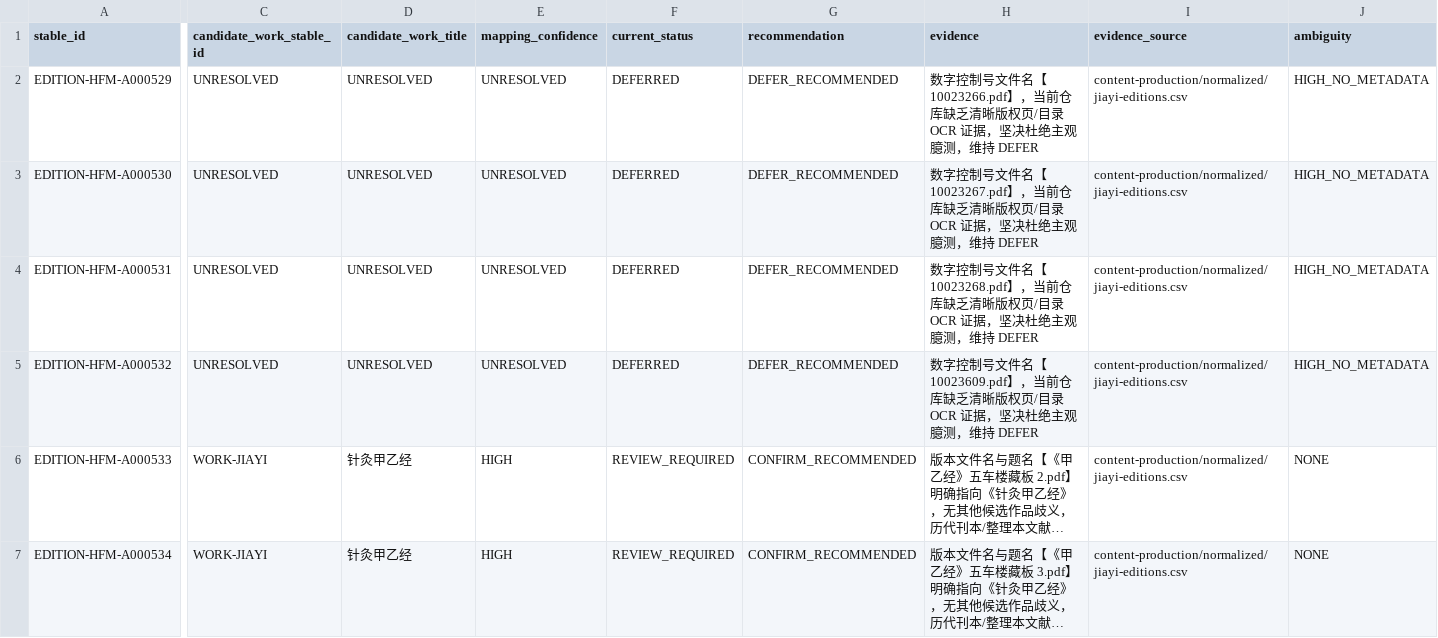
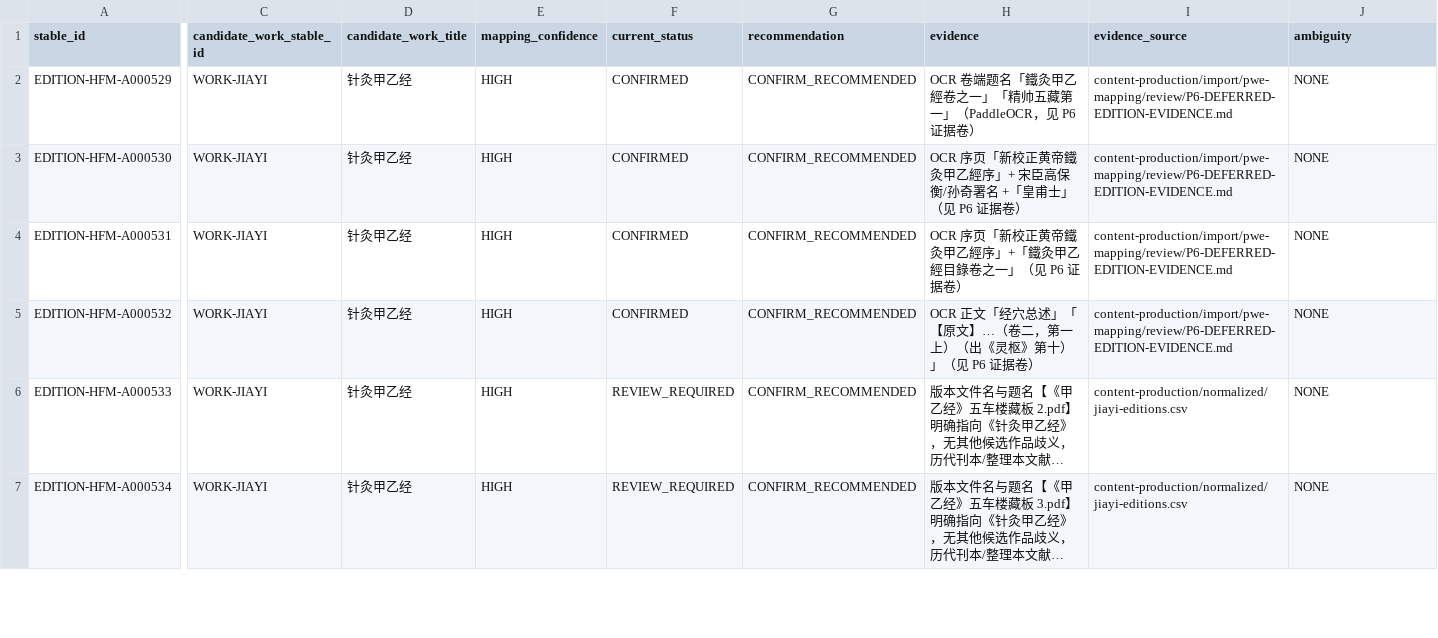
Before and after one commit to fazhuang/hfm, a CSV file: content-production/import/pwe-mapping/review/EDITION-CONFIRMATION-REVIEW.csv, drawn as a sheet; only a part is shown, gaps mark what is left out; long unchanged cells end in …; the diff covers the shown part only; the diff names each change by its address in the sheet, - before the commit and + after, or states it on an @@ line.

Commit message:
feat(content): backfill 4 deferred editions (A000529-532 -> WORK-JIAYI)
Human-signed P6 close-out: OCR evidence confirmed the 4 numeric-filename
editions are all 针灸甲乙经 editions. Executed:
- mapping/review CSV: DEFERRED -> CONFIRMED + work_id=WORK-JIAYI
- importer: deferred set 5->1 (A000541 kept), confirmed 87->91
- manifest re-signed (bb2524...), hfm_prod apply PASS (editions 87->91,
  documents 675 unchanged). A000541 remains deferred pending modeling.

```diff
--- a/content-production/import/pwe-mapping/review/EDITION-CONFIRMATION-REVIEW.csv
+++ b/content-production/import/pwe-mapping/review/EDITION-CONFIRMATION-REVIEW.csv
-C2:C5 (candidate_work_stable_id): UNRESOLVED
+C2:C5 (candidate_work_stable_id): WORK-JIAYI
-D2:D5 (candidate_work_title): UNRESOLVED
+D2:D5 (candidate_work_title): 针灸甲乙经
-E2:E5 (mapping_confidence): UNRESOLVED
+E2:E5 (mapping_confidence): HIGH
-F2:F5 (current_status): DEFERRED
+F2:F5 (current_status): CONFIRMED
-G2:G5 (recommendation): DEFER_RECOMMENDED
+G2:G5 (recommendation): CONFIRM_RECOMMENDED
-H2 (evidence): 数字控制号文件名【10023266.pdf】，当前仓库缺乏清晰版权页/目录 OCR 证据，坚决杜绝主观臆测，维持 DEFER
+H2 (evidence): OCR 卷端题名「鐵灸甲乙經卷之一」「精帅五藏第一」（PaddleOCR，见 P6 证据卷）
-I2:I5 (evidence_source): content-production/normalized/jiayi-editions.csv
+I2:I5 (evidence_source): content-production/import/pwe-mapping/review/P6-DEFERRED-EDITION-EVIDENCE.md
-J2:J5 (ambiguity): HIGH_NO_METADATA
+J2:J5 (ambiguity): NONE
-H3 (evidence): 数字控制号文件名【10023267.pdf】，当前仓库缺乏清晰版权页/目录 OCR 证据，坚决杜绝主观臆测，维持 DEFER
+H3 (evidence): OCR 序页「新校正黄帝鐵灸甲乙經序」+ 宋臣高保衡/孙奇署名 +「皇甫士」（见 P6 证据卷）
-H4 (evidence): 数字控制号文件名【10023268.pdf】，当前仓库缺乏清晰版权页/目录 OCR 证据，坚决杜绝主观臆测，维持 DEFER
+H4 (evidence): OCR 序页「新校正黄帝鐵灸甲乙經序」+「鐵灸甲乙經目錄卷之一」（见 P6 证据卷）
-H5 (evidence): 数字控制号文件名【10023609.pdf】，当前仓库缺乏清晰版权页/目录 OCR 证据，坚决杜绝主观臆测，维持 DEFER
+H5 (evidence): OCR 正文「经穴总述」「【原文】…（卷二，第一上）（出《灵枢》第十）」（见 P6 证据卷）
```
Also changed, not shown: 12 edited cells elsewhere in this file, content-production/import/pwe-mapping/03-edition-work-map.csv, 5 other files.
